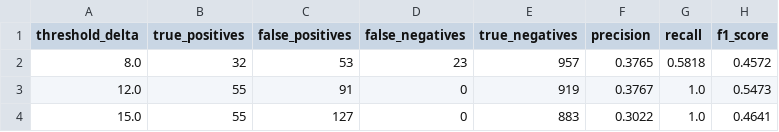
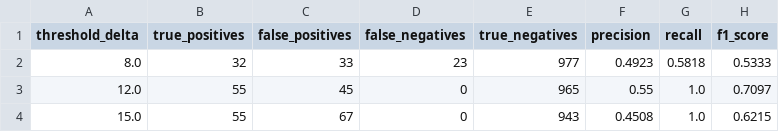
Before and after one commit to maneaditya478-commits/GeoVerify, a CSV file: evaluation/results/ambiguity_calibration.csv, drawn as a sheet.

Commit message:
Complete Phase 7.1: OCR Error Analysis, Address Extraction Calibration & Multilingual Robustness

```diff
--- a/evaluation/results/ambiguity_calibration.csv
+++ b/evaluation/results/ambiguity_calibration.csv
@@ -1,4 +1,4 @@
 threshold_delta,true_positives,false_positives,false_negatives,true_negatives,precision,recall,f1_score
-8.0,32,53,23,957,0.3765,0.5818,0.4572
-12.0,55,91,0,919,0.3767,1.0,0.5473
-15.0,55,127,0,883,0.3022,1.0,0.4641
+8.0,32,33,23,977,0.4923,0.5818,0.5333
+12.0,55,45,0,965,0.55,1.0,0.7097
+15.0,55,67,0,943,0.4508,1.0,0.6215
```
Also changed, not shown: 38 other files.
